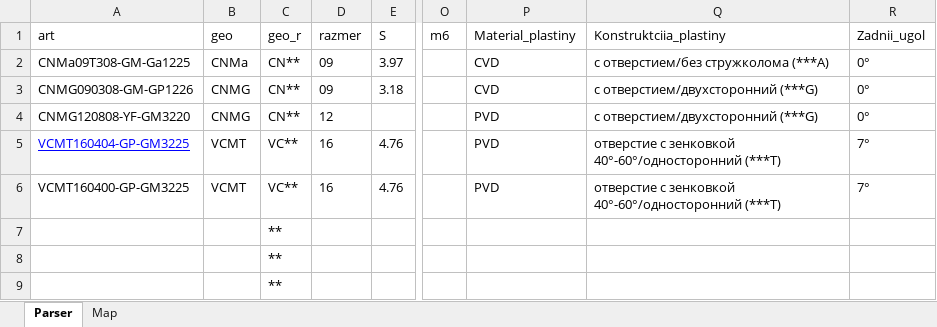
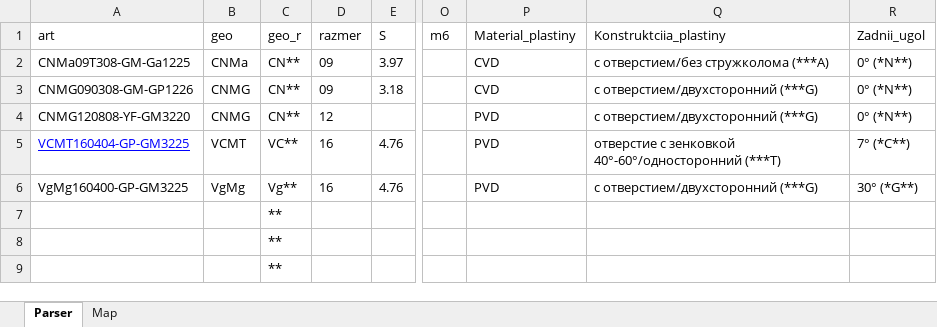
Before and after one commit to Dim-Evs/parser-insert-turn, an Excel workbook: parser_insert_turn.xlsx, sheet Parser, drawn as a sheet; only a part is shown, gaps mark what is left out; values as stored, in another font and other column widths than the file's, no borders; the diff names each change by its address in the sheet, - before the commit and + after, or states it on an @@ line.

```diff
--- a/parser_insert_turn.xlsx (sheet Parser)
+++ b/parser_insert_turn.xlsx (sheet Parser)
-R2:R4 (Zadnii_ugol): 0°
+R2:R4 (Zadnii_ugol): 0° (*N**)
-R5 (Zadnii_ugol): 7°
+R5 (Zadnii_ugol): 7° (*C**)
-A6 (art): VCMT160400-GP-GM3225
+A6 (art): VgMg160400-GP-GM3225
-B6 (geo): VCMT
+B6 (geo): VgMg
-C6 (geo_r): VC**
+C6 (geo_r): Vg**
-Q6 (Konstruktciia_plastiny): отверстие с зенковкой 40°-60°/односторонний (***T)
+Q6 (Konstruktciia_plastiny): с отверстием/двухсторонний (***G)
-R6 (Zadnii_ugol): 7°
+R6 (Zadnii_ugol): 30° (*G**)
```
Also changed, not shown: sheet Map.
